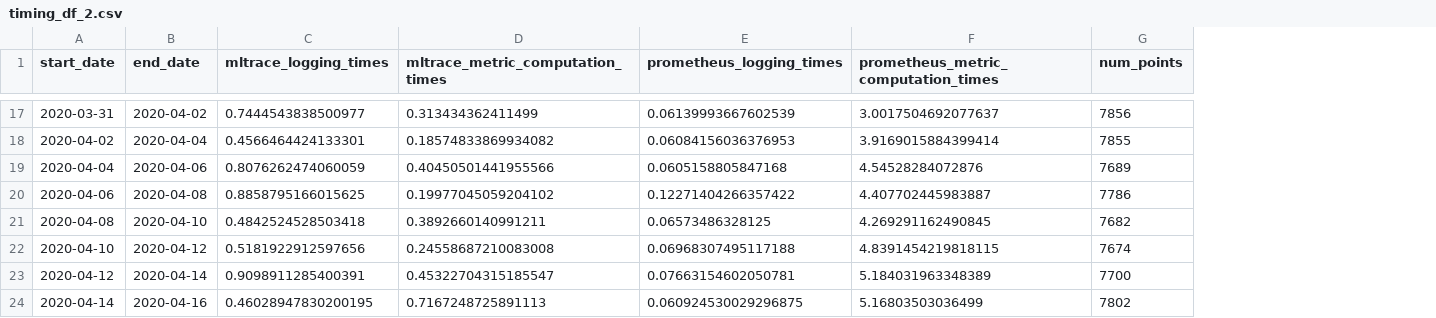
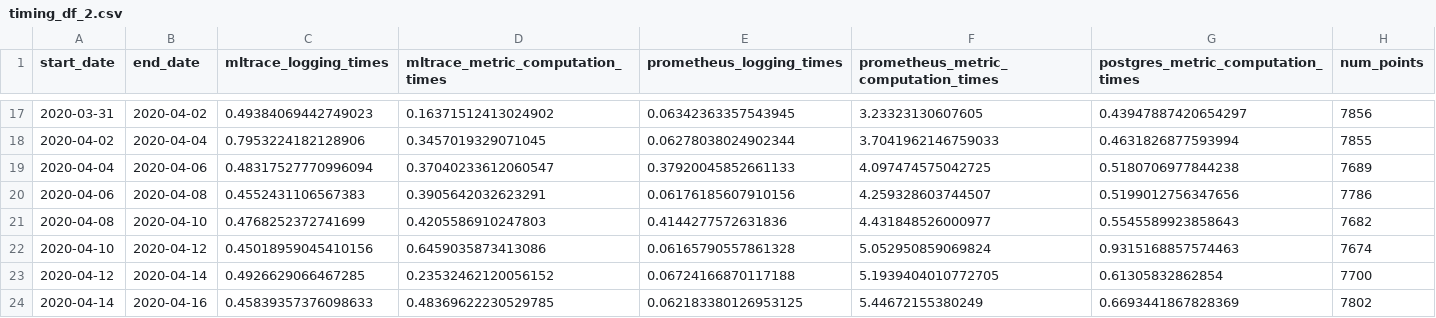
Before and after one commit to loglabs/mext, a CSV file: timing_df_2.csv, drawn as a sheet; only a part is shown, gaps mark what is left out; the diff covers the shown part only; the diff names each change by its address in the sheet, - before the commit and + after, or states it on an @@ line.

```diff
--- a/timing_df_2.csv
+++ b/timing_df_2.csv
+column G, row 1: postgres_metric_computation_times; rows 17-24: 0.43947887420654297 | 0.4631826877593994 | 0.5180706977844238 | 0.5199012756347656 | 0.5545589923858643 | 0.9315168857574463 | 0.61305832862854 | 0.6693441867828369
-C17 (mltrace_logging_times): 0.7444543838500977
+C17 (mltrace_logging_times): 0.49384069442749023
-D17 (mltrace_metric_computation_times): 0.313434362411499
+D17 (mltrace_metric_computation_times): 0.16371512413024902
-E17 (prometheus_logging_times): 0.06139993667602539
+E17 (prometheus_logging_times): 0.06342363357543945
-F17: 3.0017504692077637
+F17: 3.23323130607605
-C18 (mltrace_logging_times): 0.4566464424133301
+C18 (mltrace_logging_times): 0.7953224182128906
-D18 (mltrace_metric_computation_times): 0.18574833869934082
+D18 (mltrace_metric_computation_times): 0.3457019329071045
-E18 (prometheus_logging_times): 0.06084156036376953
+E18 (prometheus_logging_times): 0.06278038024902344
-F18: 3.9169015884399414
+F18: 3.7041962146759033
-C19 (mltrace_logging_times): 0.8076262474060059
+C19 (mltrace_logging_times): 0.48317527770996094
-D19 (mltrace_metric_computation_times): 0.40450501441955566
+D19 (mltrace_metric_computation_times): 0.37040233612060547
-E19 (prometheus_logging_times): 0.0605158805847168
+E19 (prometheus_logging_times): 0.37920045852661133
-F19: 4.54528284072876
+F19: 4.097474575042725
-C20 (mltrace_logging_times): 0.8858795166015625
+C20 (mltrace_logging_times): 0.4552431106567383
-D20 (mltrace_metric_computation_times): 0.19977045059204102
+D20 (mltrace_metric_computation_times): 0.3905642032623291
-E20 (prometheus_logging_times): 0.12271404266357422
+E20 (prometheus_logging_times): 0.06176185607910156
-F20: 4.407702445983887
+F20: 4.259328603744507
-C21 (mltrace_logging_times): 0.4842524528503418
+C21 (mltrace_logging_times): 0.4768252372741699
-D21 (mltrace_metric_computation_times): 0.3892660140991211
+D21 (mltrace_metric_computation_times): 0.4205586910247803
-E21 (prometheus_logging_times): 0.06573486328125
+E21 (prometheus_logging_times): 0.4144277572631836
-F21: 4.269291162490845
+F21: 4.431848526000977
-C22 (mltrace_logging_times): 0.5181922912597656
+C22 (mltrace_logging_times): 0.45018959045410156
-D22 (mltrace_metric_computation_times): 0.24558687210083008
+D22 (mltrace_metric_computation_times): 0.6459035873413086
-E22 (prometheus_logging_times): 0.06968307495117188
+E22 (prometheus_logging_times): 0.06165790557861328
-F22: 4.8391454219818115
+F22: 5.052950859069824
-C23 (mltrace_logging_times): 0.9098911285400391
+C23 (mltrace_logging_times): 0.4926629066467285
-D23 (mltrace_metric_computation_times): 0.45322704315185547
+D23 (mltrace_metric_computation_times): 0.23532462120056152
-E23 (prometheus_logging_times): 0.07663154602050781
+E23 (prometheus_logging_times): 0.06724166870117188
-F23: 5.184031963348389
+F23: 5.1939404010772705
-C24 (mltrace_logging_times): 0.46028947830200195
+C24 (mltrace_logging_times): 0.45839357376098633
-D24 (mltrace_metric_computation_times): 0.7167248725891113
+D24 (mltrace_metric_computation_times): 0.48369622230529785
-E24 (prometheus_logging_times): 0.060924530029296875
+E24 (prometheus_logging_times): 0.062183380126953125
-F24: 5.16803503036499
+F24: 5.44672155380249
```
Also changed, not shown: 148 edited cells elsewhere in this file, timing_df_1.csv, 4 other files.
